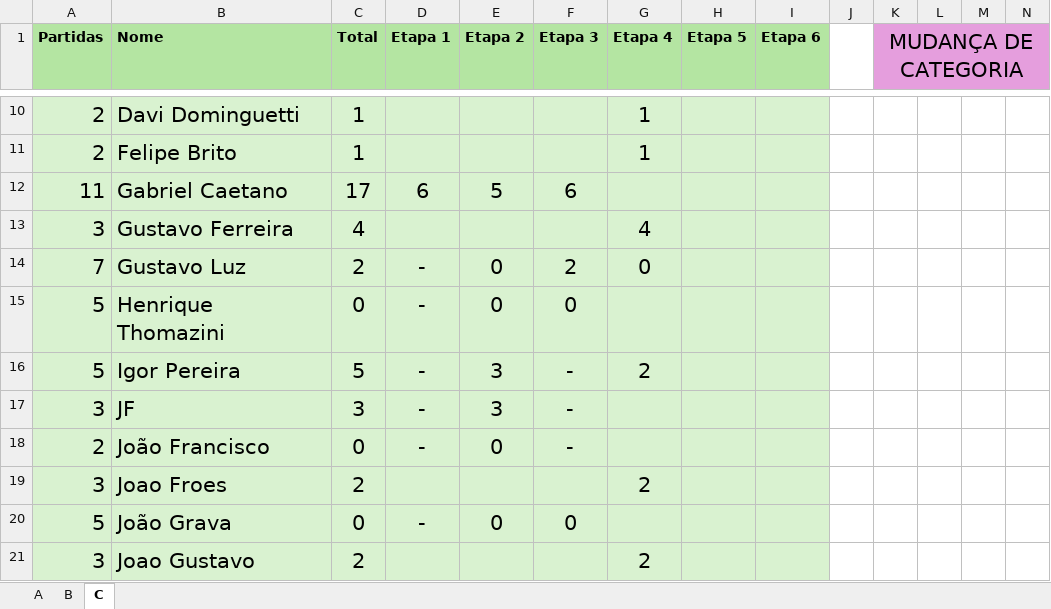
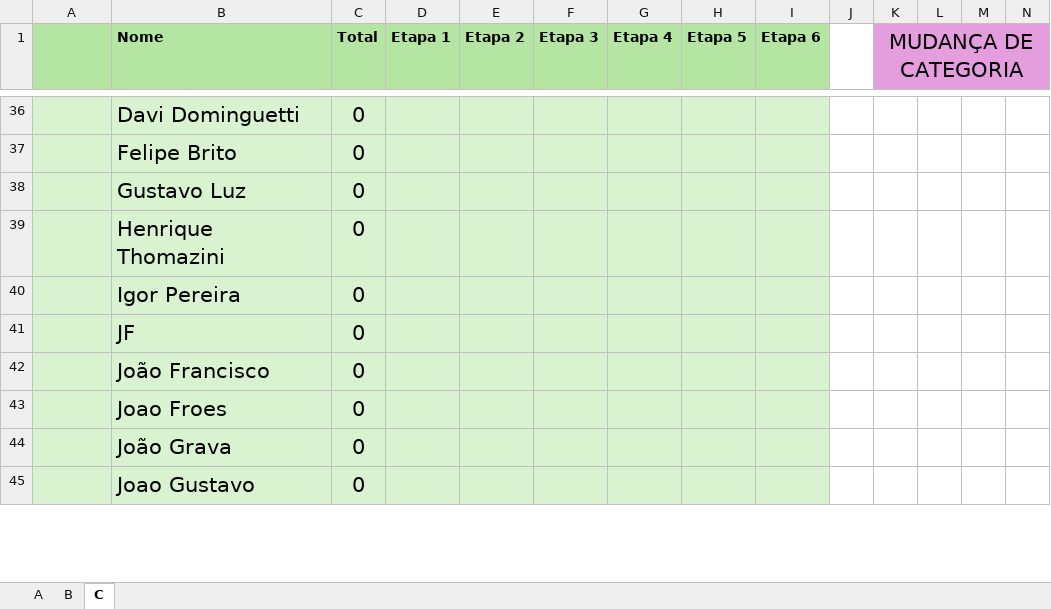
Before and after one commit to VPittoli/TenisDeMesaSJBV_Pontuacao, an Excel workbook: PONTOS TENIS DE MESA.xlsx, sheet C, drawn as a sheet; only a part is shown, gaps mark what is left out; values as stored, in another font and other column widths than the file's, no borders; removed rows and columns are numbered as before the commit, all else as after; rows hold the shown columns only; the diff covers the shown part only; the diff names each change by its address in the sheet, - before the commit and + after, or states it on an @@ line.

```diff
--- a/PONTOS TENIS DE MESA.xlsx (sheet C)
+++ b/PONTOS TENIS DE MESA.xlsx (sheet C)
-A1: Partidas
+A1: (empty)
-A36:A37: 2
+A36:A37: (empty)
-C36:C37 (Total): 1
+C36:C37 (Total): 0
-G36:G37 (Etapa 4): 1
+G36:G37 (Etapa 4): (empty)
-row 12: 11 | Gabriel Caetano | 17 | 6 | 5 | 6
-row 13: 3 | Gustavo Ferreira | 4 |  |  |  | 4
-A38: 7
+A38: (empty)
-C38 (Total): 2
+C38 (Total): 0
-D38:D42 (Etapa 1): -
+D38:D42 (Etapa 1): (empty)
-E38:E39 (Etapa 2): 0
+E38:E39 (Etapa 2): (empty)
-F38 (Etapa 3): 2
+F38 (Etapa 3): (empty)
-G38 (Etapa 4): 0
+G38 (Etapa 4): (empty)
-A39:A40: 5
+A39:A40: (empty)
-F39 (Etapa 3): 0
+F39 (Etapa 3): (empty)
-C40 (Total): 5
+C40 (Total): 0
-E40:E41 (Etapa 2): 3
+E40:E41 (Etapa 2): (empty)
-F40:F42 (Etapa 3): -
+F40:F42 (Etapa 3): (empty)
-G40 (Etapa 4): 2
+G40 (Etapa 4): (empty)
-A41: 3
+A41: (empty)
-C41 (Total): 3
+C41 (Total): 0
-A42: 2
+A42: (empty)
-E42 (Etapa 2): 0
+E42 (Etapa 2): (empty)
-A43: 3
+A43: (empty)
-C43 (Total): 2
+C43 (Total): 0
-G43 (Etapa 4): 2
+G43 (Etapa 4): (empty)
-A44: 5
+A44: (empty)
-D44 (Etapa 1): -
+D44 (Etapa 1): (empty)
-E44 (Etapa 2): 0
+E44 (Etapa 2): (empty)
-F44 (Etapa 3): 0
+F44 (Etapa 3): (empty)
-A45: 3
+A45: (empty)
-C45 (Total): 2
+C45 (Total): 0
-G45 (Etapa 4): 2
+G45 (Etapa 4): (empty)
```
Also changed, not shown: 29 added rows, 27 removed rows, 69 edited cells and cell formats elsewhere in this sheet, sheet B, sheet A, formulas that keep their value, 4 other files.
